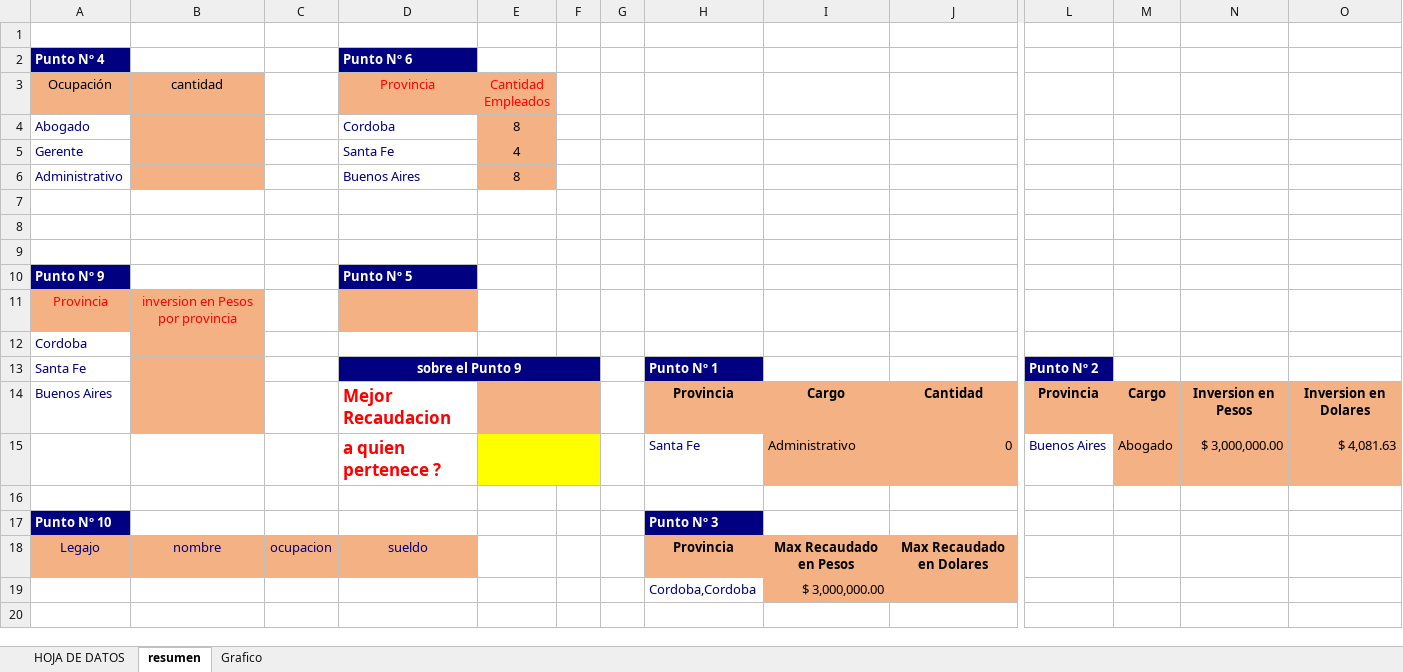
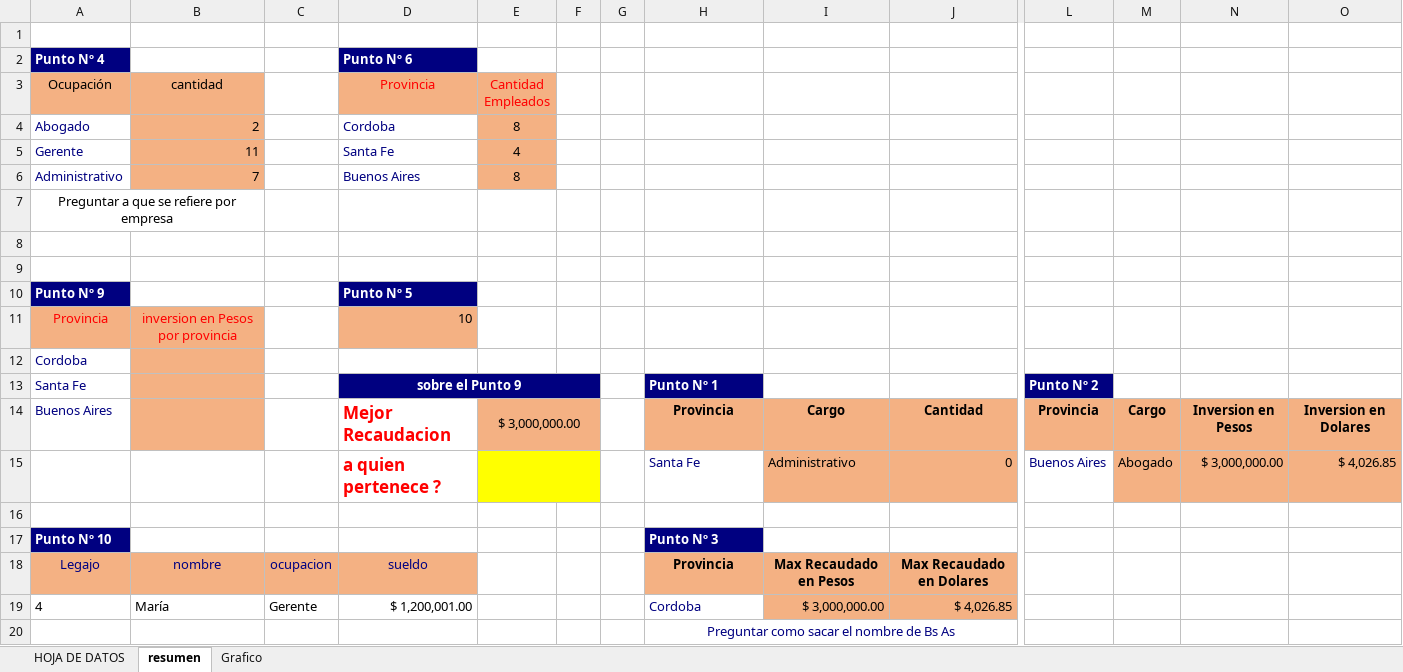
Before and after one commit to AlexR1407/Clase_4_Excel, an Excel workbook: EJERCICIO 01 - 25-08-2023.xlsx, sheet resumen, drawn as a sheet; only a part is shown, gaps mark what is left out; values as stored, in another font and other column widths than the file's, no borders; charts and pictures not drawn; 1 other sheet too large or unreadable and not compared; removed rows and columns are numbered as before the commit, all else as after; rows hold the shown columns only; the diff names each change by its address in the sheet, - before the commit and + after, or states it on an @@ line.

Commit message:
Corregir punto 3,9 entre otros

```diff
--- a/EJERCICIO 01 - 25-08-2023.xlsx (sheet resumen)
+++ b/EJERCICIO 01 - 25-08-2023.xlsx (sheet resumen)
-B4 (cantidad): (empty)
+B4 (cantidad): 2
-B5 (cantidad): (empty)
+B5 (cantidad): 11
-B6 (cantidad): (empty)
+B6 (cantidad): 7
-A7 (Ocupación): (empty)
+A7 (Ocupación): Preguntar a que se refiere por empresa
+A7:B7 merged
-D11 (Provincia): (empty)
+D11 (Provincia): 10
-E14 (Cantidad Empleados): (empty)
+E14 (Cantidad Empleados): $ 3,000,000.00
-O15: $ 4,081.63
+O15: $ 4,026.85
-row 19:  |  |  |  |  |  |  | Cordoba,Cordoba | $ 3,000,000.00
+row 19: 4 | María | Gerente | $ 1,200,001.00 |  |  |  | Cordoba | $ 3,000,000.00 | $ 4,026.85
+row 20:  |  |  |  |  |  |  | Preguntar como sacar el nombre de Bs As
```
Also changed, not shown: formulas that keep their value, charts or pictures.
